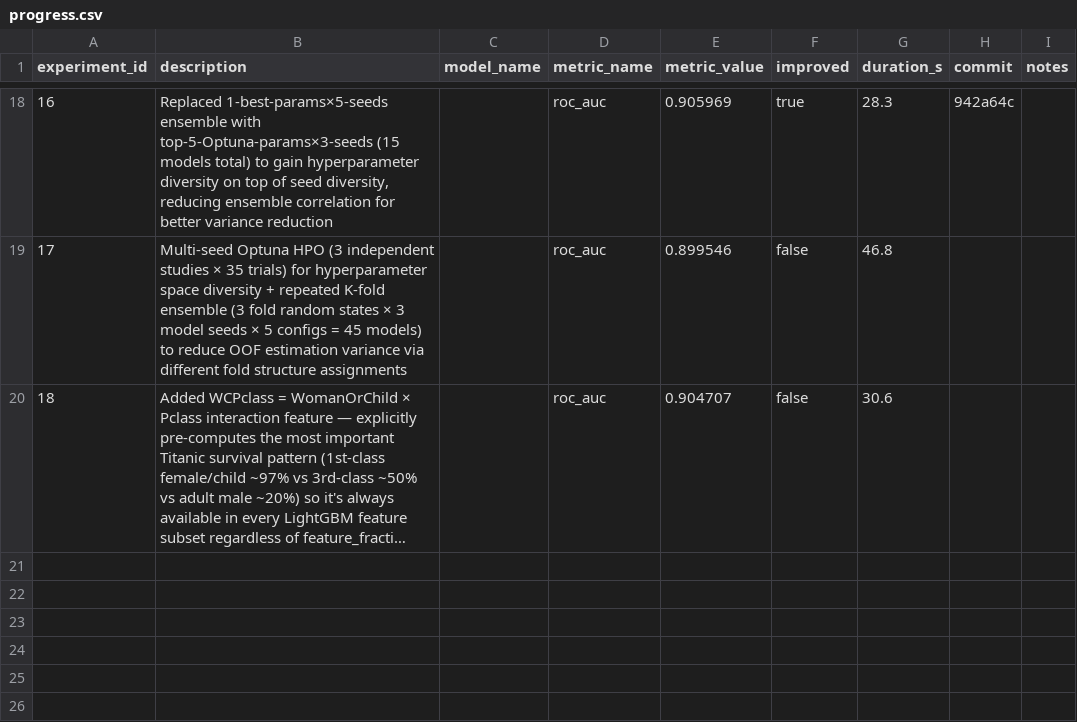
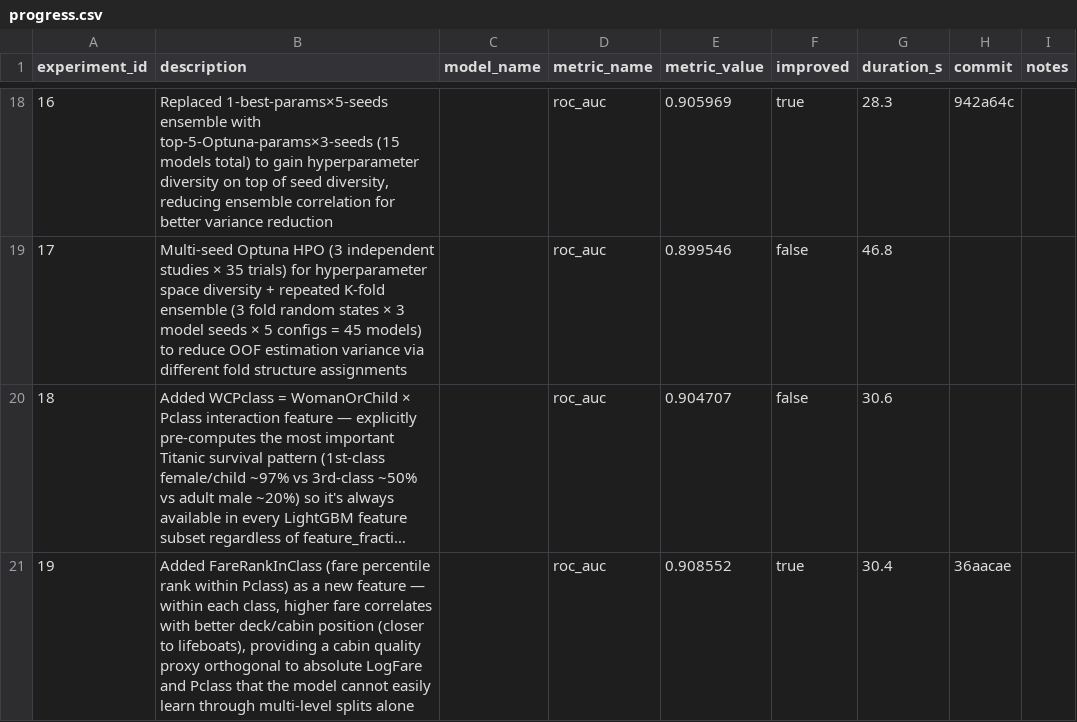
Before and after one commit to unionai-oss/autoresearch-experiments, a CSV file: titanic-lgbm-binary-20260804-0159/progress.csv, drawn as a sheet; only a part is shown, gaps mark what is left out; long unchanged cells end in …; the diff names each change by its address in the sheet, - before the commit and + after, or states it on an @@ line.

Commit message:
autotrain: final progress.csv

```diff
--- a/titanic-lgbm-binary-20260804-0159/progress.csv
+++ b/titanic-lgbm-binary-20260804-0159/progress.csv
+row 21: 19 | Added FareRankInClass (fare percentile rank within Pclass) as a new feature — within each class, higher fare correlates with better deck/cabin position (closer to lifeboats), providing a cabin quality proxy orthogonal to absolute LogFare and Pclass that the model cannot easily learn through multi-level splits alone |  | roc_auc | 0.908552 | true | 30.4 | 36aacae
```
